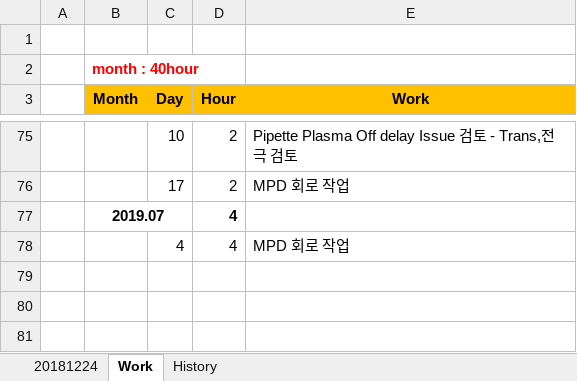
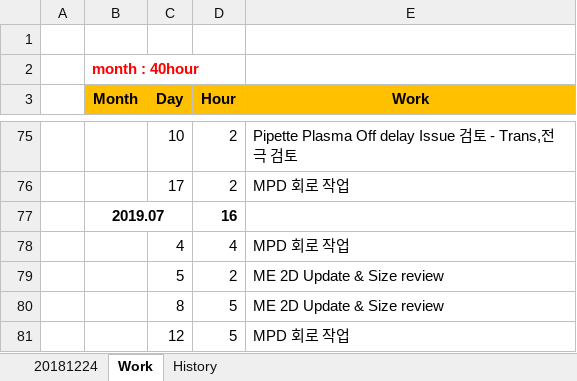
Before and after one commit to ArvidJoung/Plasma_Generator, an Excel workbook: Plasma Project schedule V1.0.xlsx, sheet Work, drawn as a sheet; only a part is shown, gaps mark what is left out; values as stored, in another font and other column widths than the file's, no borders; the diff names each change by its address in the sheet, - before the commit and + after, or states it on an @@ line.

```diff
--- a/Plasma Project schedule V1.0.xlsx (sheet Work)
+++ b/Plasma Project schedule V1.0.xlsx (sheet Work)
-D77 (Hour): 4
+D77 (Hour): 16
+row 79:  |  | 5 | 2 | ME 2D Update & Size review
+row 80:  |  | 8 | 5 | ME 2D Update & Size review
+row 81:  |  | 12 | 5 | MPD 회로 작업
```
Also changed, not shown: sheet 20181224.
